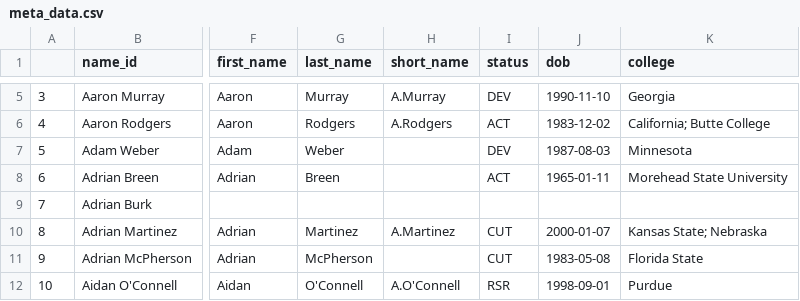
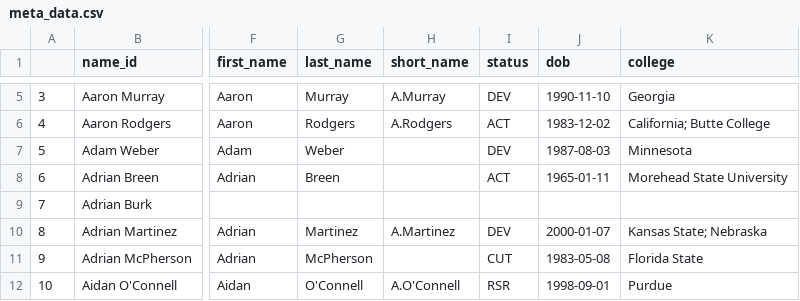
Before and after one commit to greerreNFL/nfeloqb, a CSV file: Other Data/meta_data.csv, drawn as a sheet; only a part is shown, gaps mark what is left out; the diff names each change by its address in the sheet, - before the commit and + after, or states it on an @@ line.

```diff
--- a/Other Data/meta_data.csv
+++ b/Other Data/meta_data.csv
-I10 (status): CUT
+I10 (status): DEV
```
Also changed, not shown: 1 other file.
